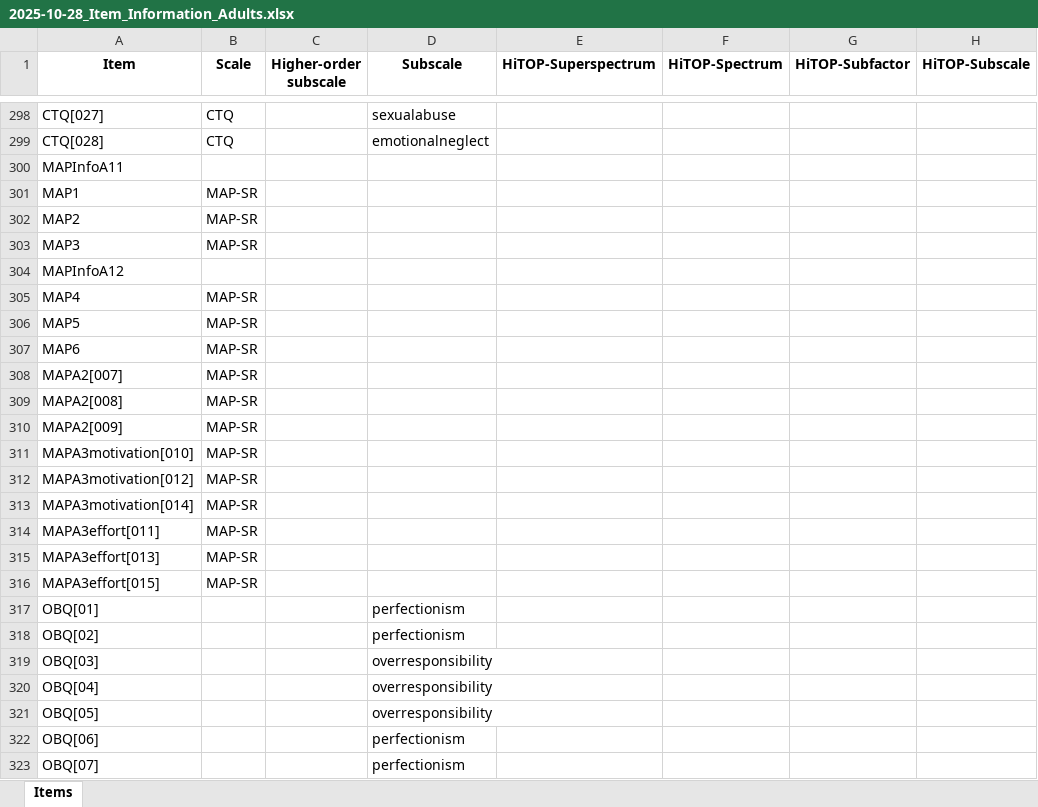
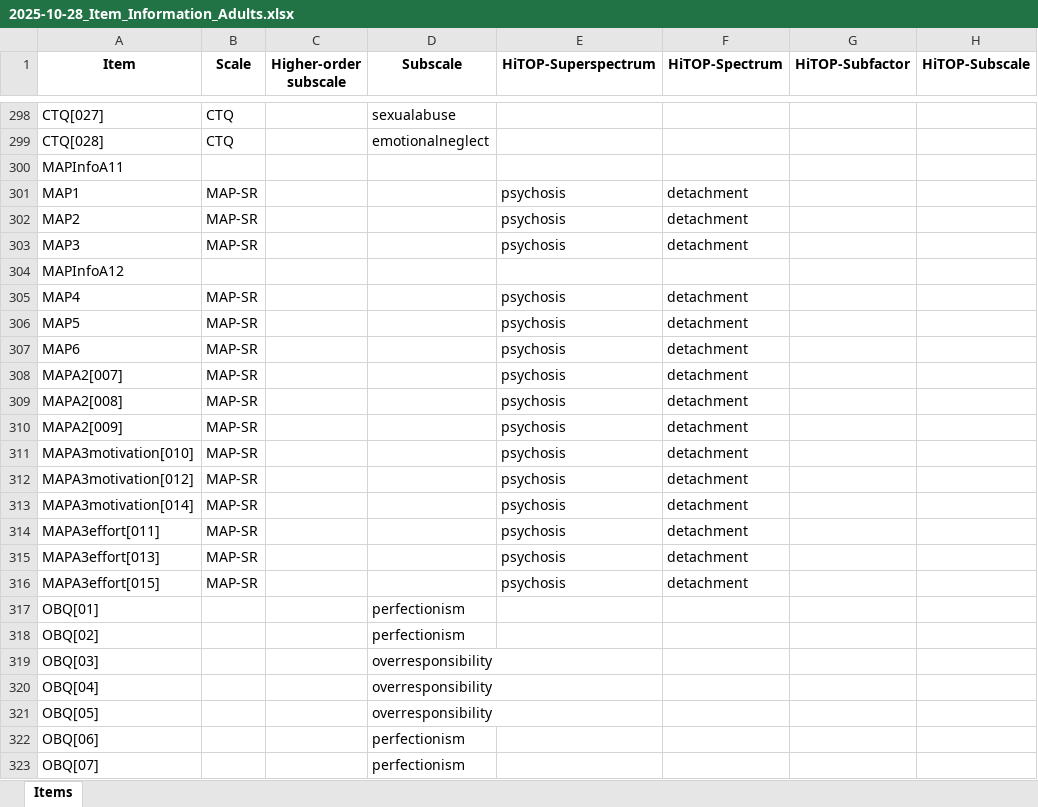
Before and after one commit to SaWilk/Clinical_Backbone_RU5389, an Excel workbook: information/2025-10-28_Item_Information_Adults.xlsx, sheet Items, drawn as a sheet; only a part is shown, gaps mark what is left out; values as stored, in another font and other column widths than the file's, no borders; the diff names each change by its address in the sheet, - before the commit and + after, or states it on an @@ line.

Commit message:
export analysis data fix
- deleted lots of unneeded code
- fixed several inconsitencies like mismatched lt.30 filters
- added sumscore cape export
-

```diff
--- a/information/2025-10-28_Item_Information_Adults.xlsx (sheet Items)
+++ b/information/2025-10-28_Item_Information_Adults.xlsx (sheet Items)
-E301:E303 (HiTOP-Superspectrum): (empty)
+E301:E303 (HiTOP-Superspectrum): psychosis
-F301:F303 (HiTOP-Spectrum): (empty)
+F301:F303 (HiTOP-Spectrum): detachment
-E305:E316 (HiTOP-Superspectrum): (empty)
+E305:E316 (HiTOP-Superspectrum): psychosis
-F305:F316 (HiTOP-Spectrum): (empty)
+F305:F316 (HiTOP-Spectrum): detachment
```
Also changed, not shown: information/2025-10-28_Scoring.xlsx, 12 other files.
